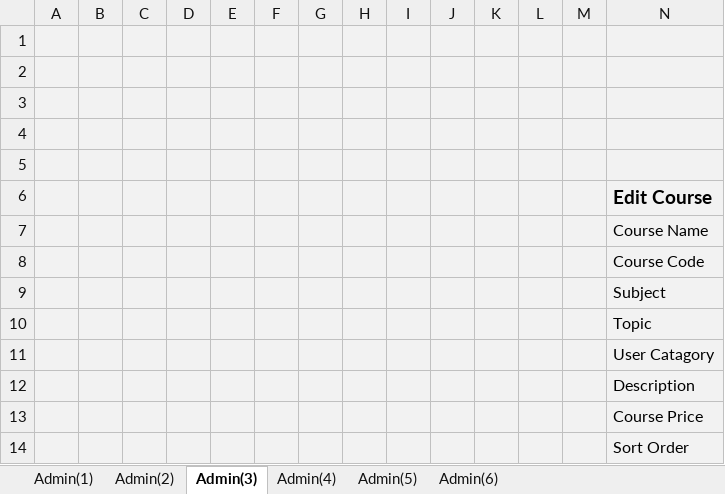
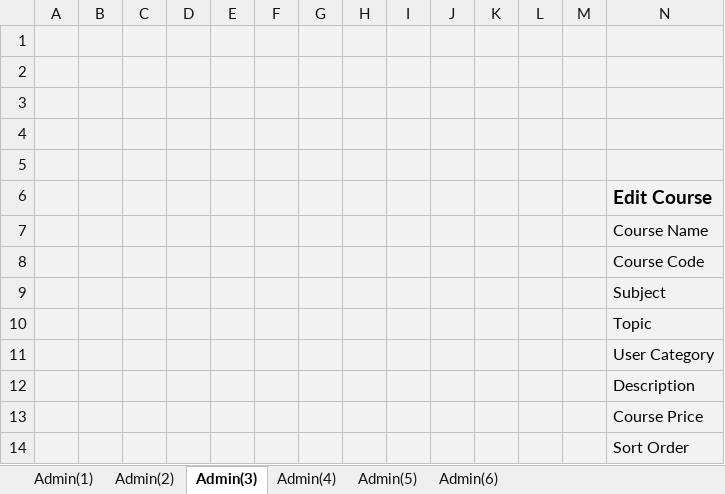
Before and after one commit to yadwinds/761_VEL, an Excel workbook: PCB/04 Dev_Lib/4.2_Design/UI_Admin_v0.1.xlsx, sheet Admin(3), drawn as a sheet; values as stored, in another font and other column widths than the file's, no borders; charts and pictures not drawn; the diff names each change by its address in the sheet, - before the commit and + after, or states it on an @@ line.

```diff
--- a/PCB/04 Dev_Lib/4.2_Design/UI_Admin_v0.1.xlsx (sheet Admin(3))
+++ b/PCB/04 Dev_Lib/4.2_Design/UI_Admin_v0.1.xlsx (sheet Admin(3))
-N11: User Catagory
+N11: User Category
```
Also changed, not shown: sheet Admin(2), sheet Admin(6), sheet Admin(1), sheet Admin(4), sheet Admin(5), charts or pictures, 1 other file.
